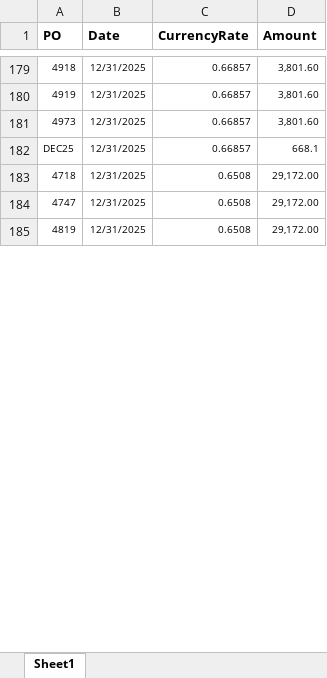
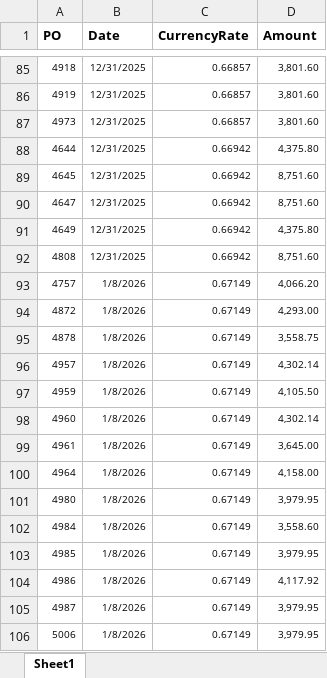
Before and after one commit to Trihalo/XeroAPI, an Excel workbook: H2coco/PO.xlsx, sheet Sheet1, drawn as a sheet; only a part is shown, gaps mark what is left out; values as stored, in another font and other column widths than the file's, no borders; removed rows and columns are numbered as before the commit, all else as after; the diff covers the shown part only; the diff names each change by its address in the sheet, - before the commit and + after, or states it on an @@ line.

```diff
--- a/H2coco/PO.xlsx (sheet Sheet1)
+++ b/H2coco/PO.xlsx (sheet Sheet1)
-row 182: DEC25 | 12/31/2025 | 0.66857 | 668.1
-row 183: 4718 | 12/31/2025 | 0.6508 | 29,172.00
-row 184: 4747 | 12/31/2025 | 0.6508 | 29,172.00
-row 185: 4819 | 12/31/2025 | 0.6508 | 29,172.00
@@ row 151 moved to row 88: 4644 @@
@@ row 152 moved to row 89: 4645 @@
@@ row 153 moved to row 90: 4647 @@
@@ row 154 moved to row 91: 4649 @@
@@ row 155 moved to row 92: 4808 @@
+row 93: 4757 | 1/8/2026 | 0.67149 | 4,066.20
+row 94: 4872 | 1/8/2026 | 0.67149 | 4,293.00
+row 95: 4878 | 1/8/2026 | 0.67149 | 3,558.75
+row 96: 4957 | 1/8/2026 | 0.67149 | 4,302.14
+row 97: 4959 | 1/8/2026 | 0.67149 | 4,105.50
+row 98: 4960 | 1/8/2026 | 0.67149 | 4,302.14
+row 99: 4961 | 1/8/2026 | 0.67149 | 3,645.00
+row 100: 4964 | 1/8/2026 | 0.67149 | 4,158.00
+row 101: 4980 | 1/8/2026 | 0.67149 | 3,979.95
+row 102: 4984 | 1/8/2026 | 0.67149 | 3,558.60
+row 103: 4985 | 1/8/2026 | 0.67149 | 3,979.95
+row 104: 4986 | 1/8/2026 | 0.67149 | 4,117.92
+row 105: 4987 | 1/8/2026 | 0.67149 | 3,979.95
+row 106: 5006 | 1/8/2026 | 0.67149 | 3,979.95
```
Also changed, not shown: 114 added rows, 105 removed rows, 4 moved rows and 2 edited cells elsewhere in this sheet, FlightRisk/CustomerPrepayment.xlsx.
